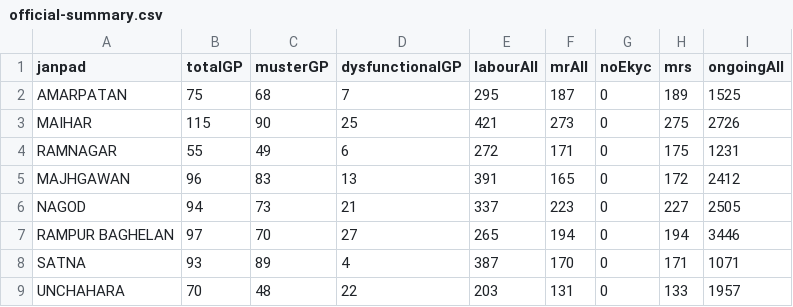
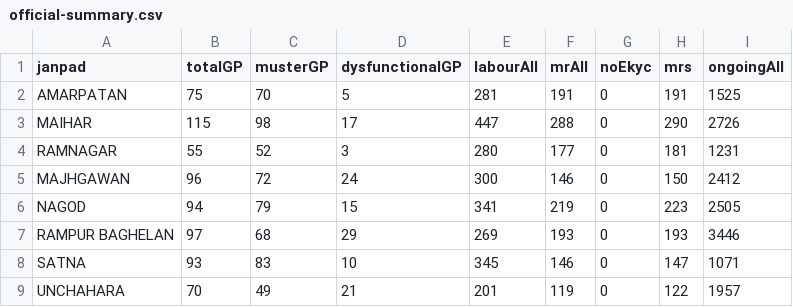
Before and after one commit to srdmsatna-create/Daily-labour-report-satna-maihar, a CSV file: data/official-summary.csv, drawn as a sheet; only a part is shown; the diff names each change by its address in the sheet, - before the commit and + after, or states it on an @@ line.

```diff
--- a/data/official-summary.csv
+++ b/data/official-summary.csv
-C2 (musterGP): 68
+C2 (musterGP): 70
-D2 (dysfunctionalGP): 7
+D2 (dysfunctionalGP): 5
-E2 (labourAll): 295
+E2 (labourAll): 281
-F2 (mrAll): 187
+F2 (mrAll): 191
-H2 (mrs): 189
+H2 (mrs): 191
-C3 (musterGP): 90
+C3 (musterGP): 98
-D3 (dysfunctionalGP): 25
+D3 (dysfunctionalGP): 17
-E3 (labourAll): 421
+E3 (labourAll): 447
-F3 (mrAll): 273
+F3 (mrAll): 288
-H3 (mrs): 275
+H3 (mrs): 290
-C4 (musterGP): 49
+C4 (musterGP): 52
-D4 (dysfunctionalGP): 6
+D4 (dysfunctionalGP): 3
-E4 (labourAll): 272
+E4 (labourAll): 280
-F4 (mrAll): 171
+F4 (mrAll): 177
-H4 (mrs): 175
+H4 (mrs): 181
-C5 (musterGP): 83
+C5 (musterGP): 72
-D5 (dysfunctionalGP): 13
+D5 (dysfunctionalGP): 24
-E5 (labourAll): 391
+E5 (labourAll): 300
-F5 (mrAll): 165
+F5 (mrAll): 146
-H5 (mrs): 172
+H5 (mrs): 150
-C6 (musterGP): 73
+C6 (musterGP): 79
-D6 (dysfunctionalGP): 21
+D6 (dysfunctionalGP): 15
-E6 (labourAll): 337
+E6 (labourAll): 341
-F6 (mrAll): 223
+F6 (mrAll): 219
-H6 (mrs): 227
+H6 (mrs): 223
-C7 (musterGP): 70
+C7 (musterGP): 68
-D7 (dysfunctionalGP): 27
+D7 (dysfunctionalGP): 29
-E7 (labourAll): 265
+E7 (labourAll): 269
-F7 (mrAll): 194
+F7 (mrAll): 193
-H7 (mrs): 194
+H7 (mrs): 193
-C8 (musterGP): 89
+C8 (musterGP): 83
-D8 (dysfunctionalGP): 4
+D8 (dysfunctionalGP): 10
-E8 (labourAll): 387
+E8 (labourAll): 345
-F8 (mrAll): 170
+F8 (mrAll): 146
-H8 (mrs): 171
+H8 (mrs): 147
-C9 (musterGP): 48
+C9 (musterGP): 49
-D9 (dysfunctionalGP): 22
+D9 (dysfunctionalGP): 21
-E9 (labourAll): 203
+E9 (labourAll): 201
-F9 (mrAll): 131
+F9 (mrAll): 119
-H9 (mrs): 133
+H9 (mrs): 122
```
Also changed, not shown: 3 other files.
